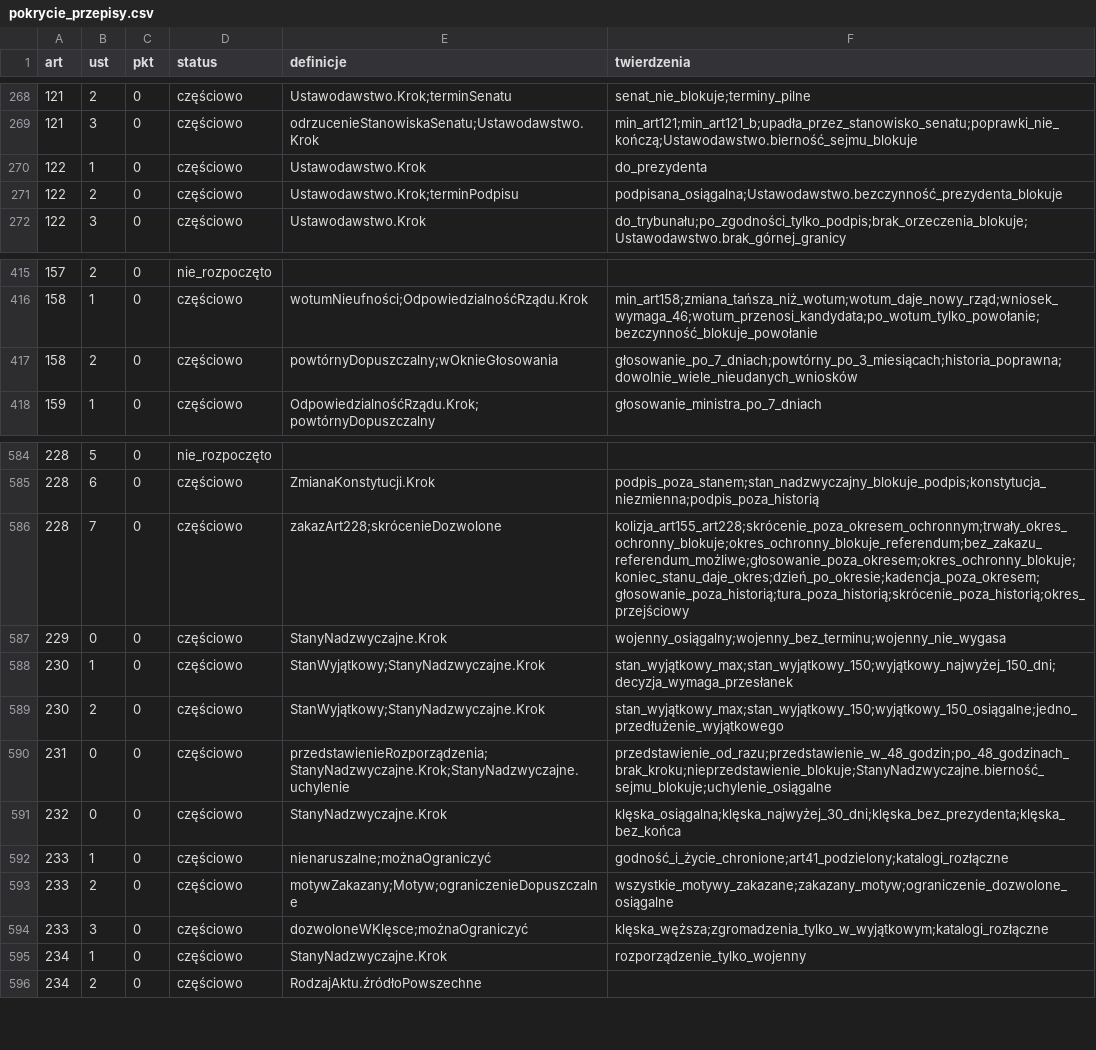
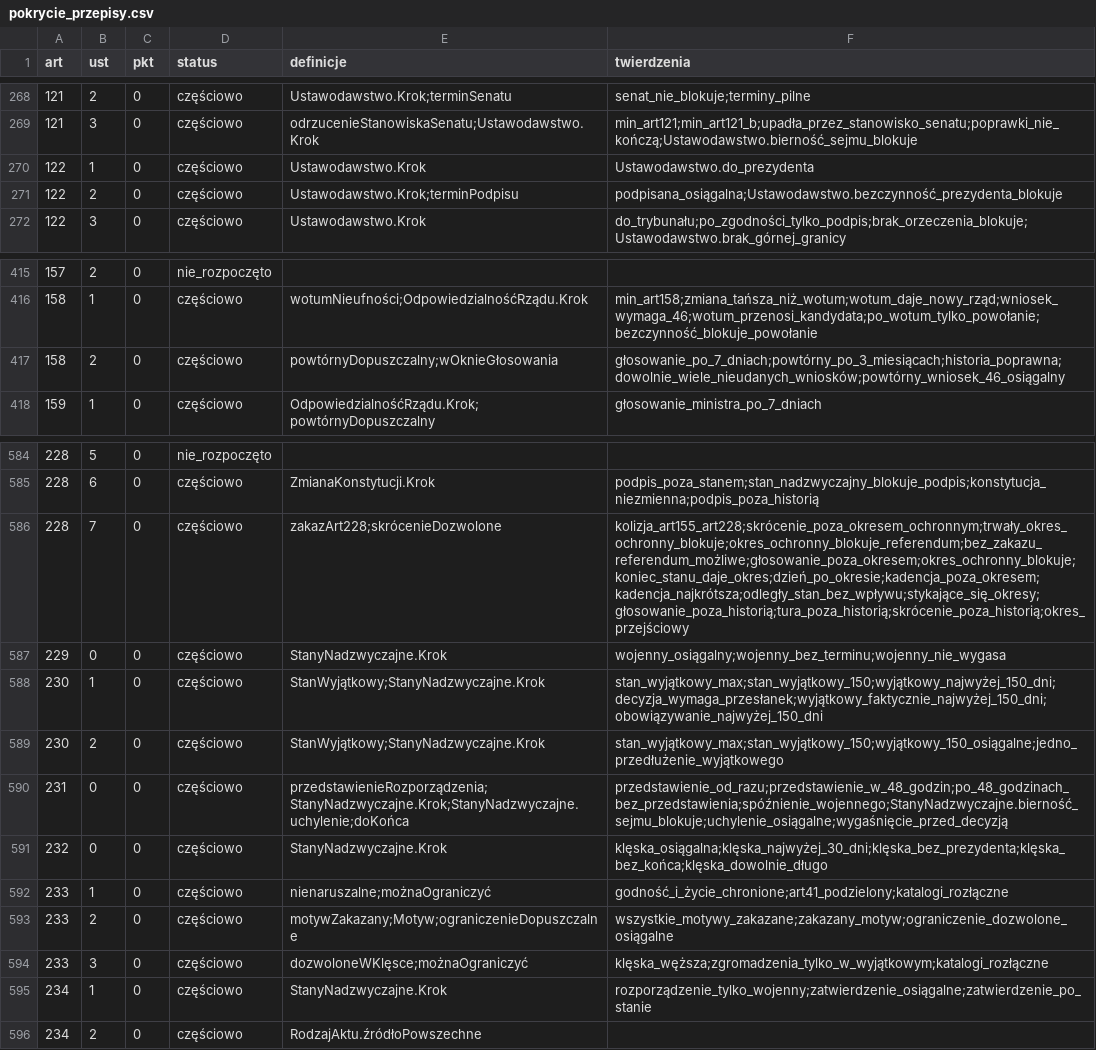
Before and after one commit to PolskaProgramowalna/Konstytucja, a CSV file: LEAN/dane/pokrycie_przepisy.csv, drawn as a sheet; only a part is shown, gaps mark what is left out.

```diff
--- a/LEAN/dane/pokrycie_przepisy.csv
+++ b/LEAN/dane/pokrycie_przepisy.csv
@@ -269,3 +269,3 @@ art,ust,pkt,status,definicje,twierdzenia
 121,3,0,częściowo,odrzucenieStanowiskaSenatu;Ustawodawstwo.Krok,min_art121;min_art121_b;upadła_przez_stanowisko_senatu;poprawki_nie_kończą;Ustawodawstwo.bierność_sejmu_blokuje
-122,1,0,częściowo,Ustawodawstwo.Krok,do_prezydenta
+122,1,0,częściowo,Ustawodawstwo.Krok,Ustawodawstwo.do_prezydenta
 122,2,0,częściowo,Ustawodawstwo.Krok;terminPodpisu,podpisana_osiągalna;Ustawodawstwo.bezczynność_prezydenta_blokuje
@@ -416,3 +416,3 @@ art,ust,pkt,status,definicje,twierdzenia
 158,1,0,częściowo,wotumNieufności;OdpowiedzialnośćRządu.Krok,min_art158;zmiana_tańsza_niż_wotum;wotum_daje_nowy_rząd;wniosek_wymaga_46;wotum_przenosi_kandydata;po_wotum_tylko_powołanie;bezczynność_blokuje_powołanie
-158,2,0,częściowo,powtórnyDopuszczalny;wOknieGłosowania,głosowanie_po_7_dniach;powtórny_po_3_miesiącach;historia_poprawna;dowolnie_wiele_nieudanych_wniosków
+158,2,0,częściowo,powtórnyDopuszczalny;wOknieGłosowania,głosowanie_po_7_dniach;powtórny_po_3_miesiącach;historia_poprawna;dowolnie_wiele_nieudanych_wniosków;powtórny_wniosek_46_osiągalny
 159,1,0,częściowo,OdpowiedzialnośćRządu.Krok;powtórnyDopuszczalny,głosowanie_ministra_po_7_dniach
@@ -585,8 +585,8 @@ art,ust,pkt,status,definicje,twierdzenia
 228,6,0,częściowo,ZmianaKonstytucji.Krok,podpis_poza_stanem;stan_nadzwyczajny_blokuje_podpis;konstytucja_niezmienna;podpis_poza_historią
-228,7,0,częściowo,zakazArt228;skrócenieDozwolone,kolizja_art155_art228;skrócenie_poza_okresem_ochronnym;trwały_okres_ochronny_blokuje;okres_ochronny_blokuje_referendum;bez_zakazu_referendum_możliwe;głosowanie_poza_okresem;okres_ochronny_blokuje;koniec_stanu_daje_okres;dzień_po_okresie;kadencja_poza_okresem;głosowanie_poza_historią;tura_poza_historią;skrócenie_poza_historią;okres_przejściowy
+228,7,0,częściowo,zakazArt228;skrócenieDozwolone,kolizja_art155_art228;skrócenie_poza_okresem_ochronnym;trwały_okres_ochronny_blokuje;okres_ochronny_blokuje_referendum;bez_zakazu_referendum_możliwe;głosowanie_poza_okresem;okres_ochronny_blokuje;koniec_stanu_daje_okres;dzień_po_okresie;kadencja_poza_okresem;kadencja_najkrótsza;odległy_stan_bez_wpływu;stykające_się_okresy;głosowanie_poza_historią;tura_poza_historią;skrócenie_poza_historią;okres_przejściowy
 229,0,0,częściowo,StanyNadzwyczajne.Krok,wojenny_osiągalny;wojenny_bez_terminu;wojenny_nie_wygasa
-230,1,0,częściowo,StanWyjątkowy;StanyNadzwyczajne.Krok,stan_wyjątkowy_max;stan_wyjątkowy_150;wyjątkowy_najwyżej_150_dni;decyzja_wymaga_przesłanek
+230,1,0,częściowo,StanWyjątkowy;StanyNadzwyczajne.Krok,stan_wyjątkowy_max;stan_wyjątkowy_150;wyjątkowy_najwyżej_150_dni;decyzja_wymaga_przesłanek;wyjątkowy_faktycznie_najwyżej_150_dni;obowiązywanie_najwyżej_150_dni
 230,2,0,częściowo,StanWyjątkowy;StanyNadzwyczajne.Krok,stan_wyjątkowy_max;stan_wyjątkowy_150;wyjątkowy_150_osiągalne;jedno_przedłużenie_wyjątkowego
-231,0,0,częściowo,przedstawienieRozporządzenia;StanyNadzwyczajne.Krok;StanyNadzwyczajne.uchylenie,przedstawienie_od_razu;przedstawienie_w_48_godzin;po_48_godzinach_brak_kroku;nieprzedstawienie_blokuje;StanyNadzwyczajne.bierność_sejmu_blokuje;uchylenie_osiągalne
-232,0,0,częściowo,StanyNadzwyczajne.Krok,klęska_osiągalna;klęska_najwyżej_30_dni;klęska_bez_prezydenta;klęska_bez_końca
+231,0,0,częściowo,przedstawienieRozporządzenia;StanyNadzwyczajne.Krok;StanyNadzwyczajne.uchylenie;doKońca,przedstawienie_od_razu;przedstawienie_w_48_godzin;po_48_godzinach_bez_przedstawienia;spóźnienie_wojennego;StanyNadzwyczajne.bierność_sejmu_blokuje;uchylenie_osiągalne;wygaśnięcie_przed_decyzją
+232,0,0,częściowo,StanyNadzwyczajne.Krok,klęska_osiągalna;klęska_najwyżej_30_dni;klęska_bez_prezydenta;klęska_bez_końca;klęska_dowolnie_długo
 233,1,0,częściowo,nienaruszalne;możnaOgraniczyć,godność_i_życie_chronione;art41_podzielony;katalogi_rozłączne
@@ -594,3 +594,3 @@ art,ust,pkt,status,definicje,twierdzenia
 233,3,0,częściowo,dozwoloneWKlęsce;możnaOgraniczyć,klęska_węższa;zgromadzenia_tylko_w_wyjątkowym;katalogi_rozłączne
-234,1,0,częściowo,StanyNadzwyczajne.Krok,rozporządzenie_tylko_wojenny
+234,1,0,częściowo,StanyNadzwyczajne.Krok,rozporządzenie_tylko_wojenny;zatwierdzenie_osiągalne;zatwierdzenie_po_stanie
 234,2,0,częściowo,RodzajAktu.źródłoPowszechne,
```
Also changed, not shown: LEAN/dane/rejestr.csv, LEAN/dane/warianty.csv, 12 other files.
